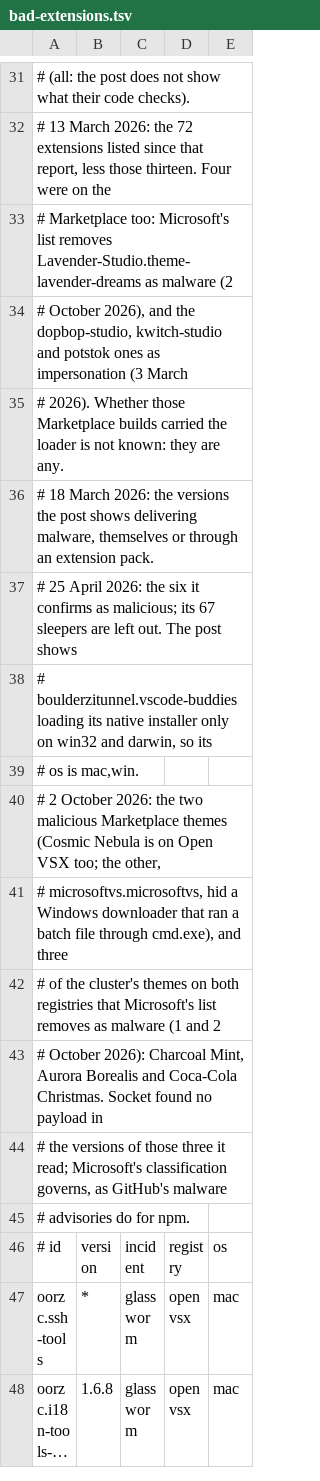
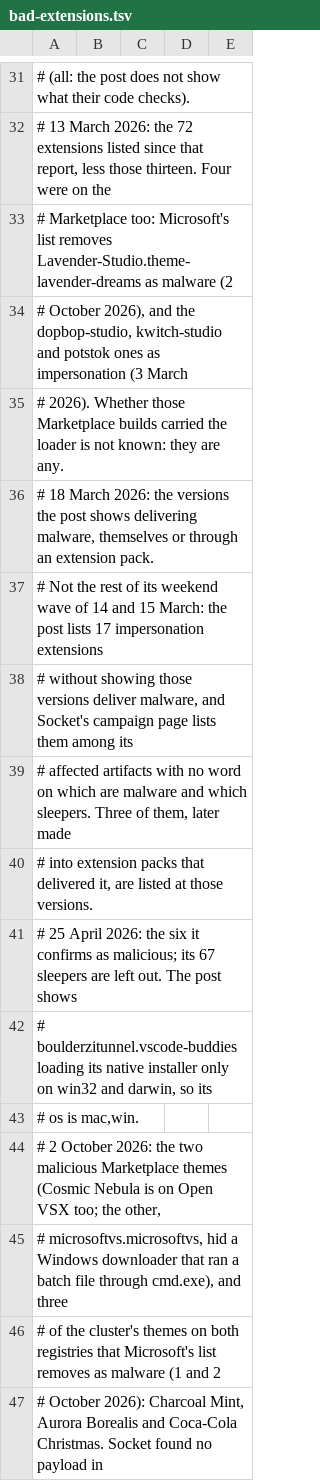
Before and after one commit to aegis-mesh/blindspot, a TSV file: data/bad-extensions.tsv, drawn as a sheet; only a part is shown, gaps mark what is left out; the shorter side is filled out with more unchanged rows; long unchanged cells end in ….

```diff
--- a/data/bad-extensions.tsv
+++ b/data/bad-extensions.tsv
@@ -36,2 +36,6 @@
 #   18 March 2026: the versions the post shows delivering malware, themselves or through an extension pack.
+#     Not the rest of its weekend wave of 14 and 15 March: the post lists 17 impersonation extensions
+#     without showing those versions deliver malware, and Socket's campaign page lists them among its
+#     affected artifacts with no word on which are malware and which sleepers. Three of them, later made
+#     into extension packs that delivered it, are listed at those versions.
 #   25 April 2026: the six it confirms as malicious; its 67 sleepers are left out. The post shows
```
Also changed, not shown: data/bad-npm.tsv, data/bad-pypi.tsv, 9 other files.
